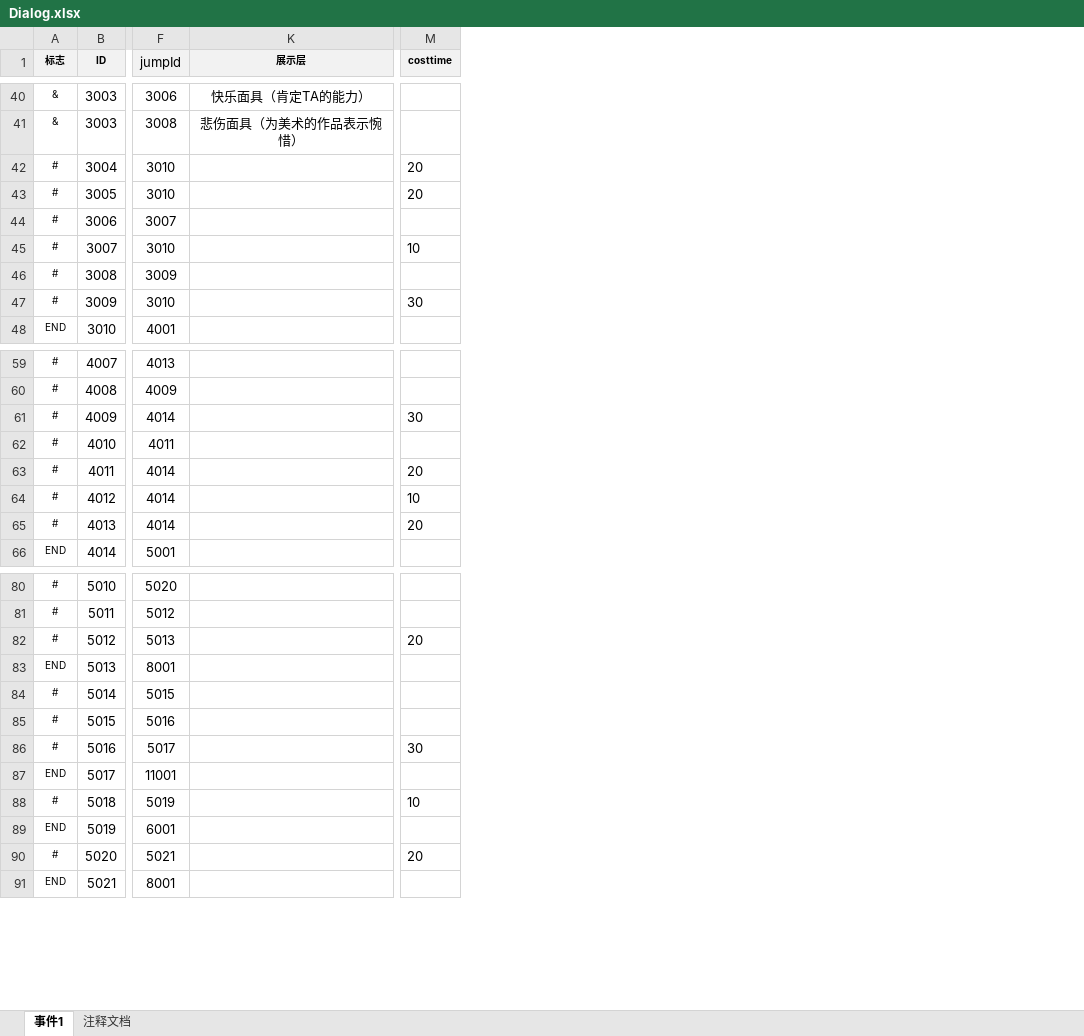
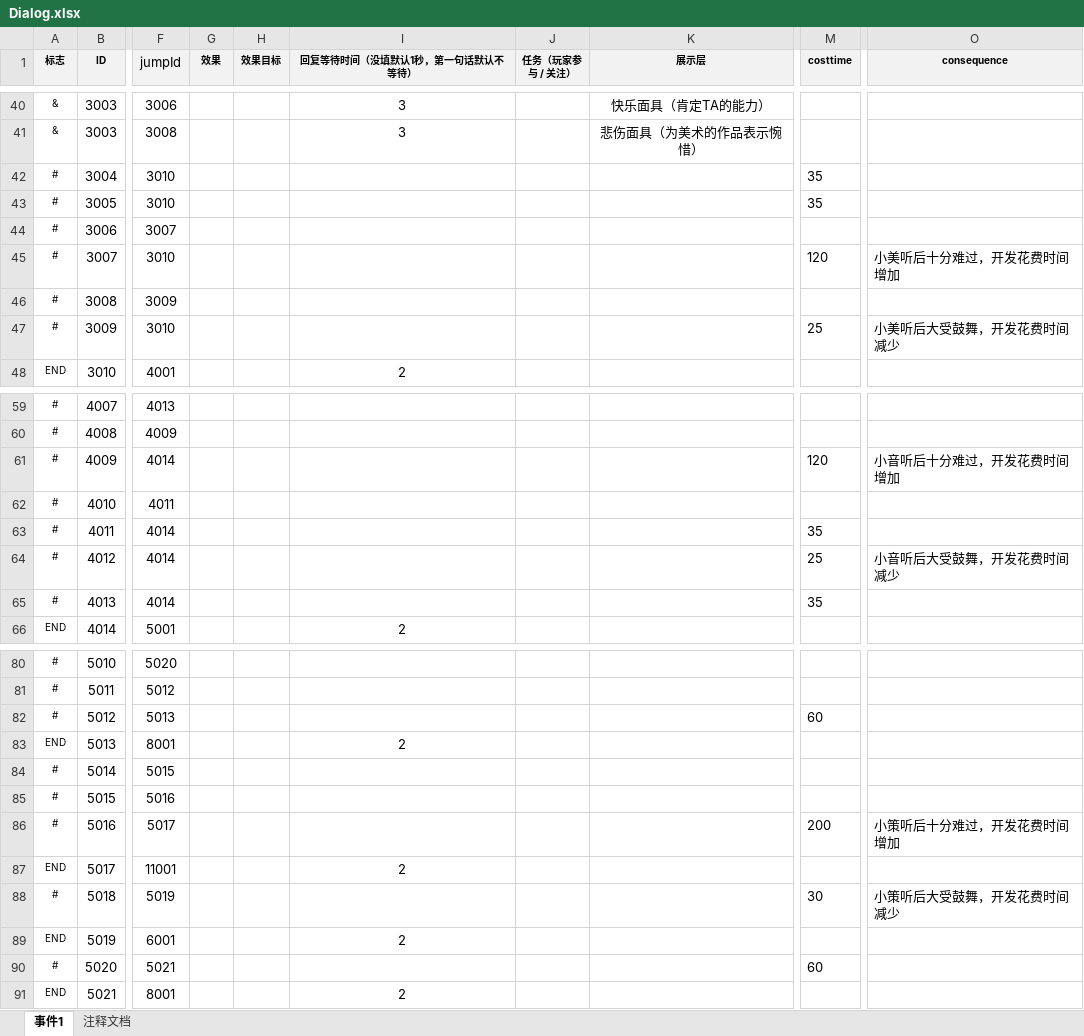
Before and after one commit to NTYM-UI/2026_GGJ, an Excel workbook: Assets/StreamingAssets/Excel/Dialog.xlsx, sheet 事件1, drawn as a sheet; only a part is shown, gaps mark what is left out; values as stored, in another font and other column widths than the file's, no borders; the diff covers the shown part only; the diff names each change by its address in the sheet, - before the commit and + after, or states it on an @@ line.

```diff
--- a/Assets/StreamingAssets/Excel/Dialog.xlsx (sheet 事件1)
+++ b/Assets/StreamingAssets/Excel/Dialog.xlsx (sheet 事件1)
@@ column G (效果) unhidden, empty @@
@@ column H (效果目标) unhidden, empty @@
@@ column I (回复等待时间（没填默认1秒，第一句话默认不等待）) unhidden, rows 40-48: 3 | 3 |  |  |  |  |  |  | 2; row 66: 2; rows 83-91: 2 |  |  |  | 2 |  | 2 |  | 2 @@
@@ column J (任务（玩家参与 / 关注）) unhidden, empty @@
+column O (consequence), rows 45-47: 小美听后十分难过，开发花费时间增加 |  | 小美听后大受鼓舞，开发花费时间减少; rows 61-64: 小音听后十分难过，开发花费时间增加 |  |  | 小音听后大受鼓舞，开发花费时间减少; rows 86-88: 小策听后十分难过，开发花费时间增加 |  | 小策听后大受鼓舞，开发花费时间减少
-M42:M43 (costtime): 20
+M42:M43 (costtime): 35
-M45 (costtime): 10
+M45 (costtime): 120
-M47 (costtime): 30
+M47 (costtime): 25
-M61 (costtime): 30
+M61 (costtime): 120
-M63 (costtime): 20
+M63 (costtime): 35
-M64 (costtime): 10
+M64 (costtime): 25
-M65 (costtime): 20
+M65 (costtime): 35
-M82 (costtime): 20
+M82 (costtime): 60
-M86 (costtime): 30
+M86 (costtime): 200
-M88 (costtime): 10
+M88 (costtime): 30
-M90 (costtime): 20
+M90 (costtime): 60
```
Also changed, not shown: 32 edited cells elsewhere in this sheet, 11 other files.
